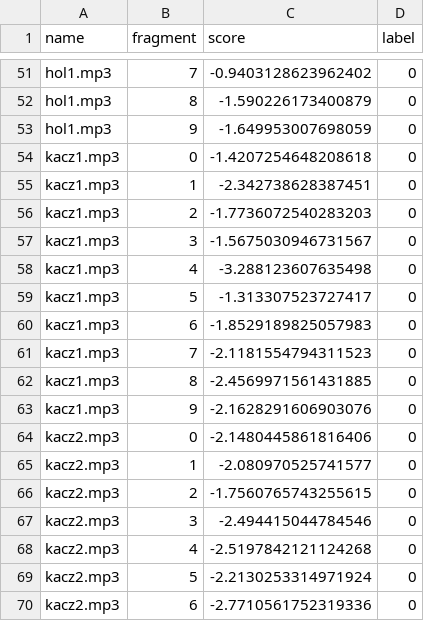
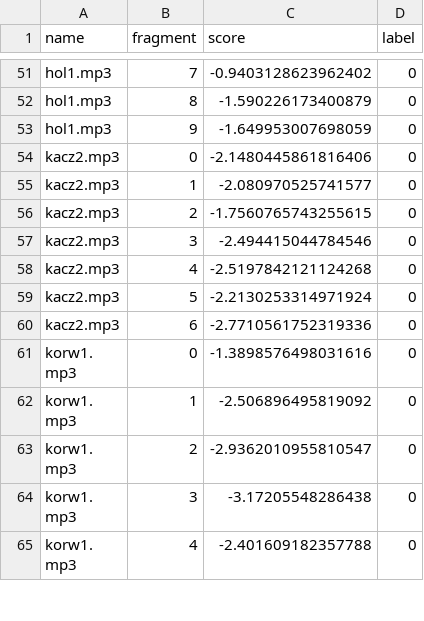
Before and after one commit to tymem12/ear-defender-model, a CSV file: results_csv/my_pol/my_pol_fake_mesonet_v1.csv, drawn as a sheet; only a part is shown, gaps mark what is left out; the shorter side is filled out with more unchanged rows; the diff names each change by its address in the sheet, - before the commit and + after, or states it on an @@ line.

```diff
--- a/results_csv/my_pol/my_pol_fake_mesonet_v1.csv
+++ b/results_csv/my_pol/my_pol_fake_mesonet_v1.csv
-row 54: kacz1.mp3 | 0 | -1.4207254648208618 | 0
-row 55: kacz1.mp3 | 1 | -2.342738628387451 | 0
-row 56: kacz1.mp3 | 2 | -1.7736072540283203 | 0
-row 57: kacz1.mp3 | 3 | -1.5675030946731567 | 0
-row 58: kacz1.mp3 | 4 | -3.288123607635498 | 0
-row 59: kacz1.mp3 | 5 | -1.313307523727417 | 0
-row 60: kacz1.mp3 | 6 | -1.8529189825057983 | 0
-row 61: kacz1.mp3 | 7 | -2.1181554794311523 | 0
-row 62: kacz1.mp3 | 8 | -2.4569971561431885 | 0
-row 63: kacz1.mp3 | 9 | -2.1628291606903076 | 0
```
Also changed, not shown: results_csv/my_pol/my_pol_fake_mesonet_ft_asp_v1.csv, results_csv/my_pol/my_pol_fake_wav2vec_v1.csv, 12 other files.
